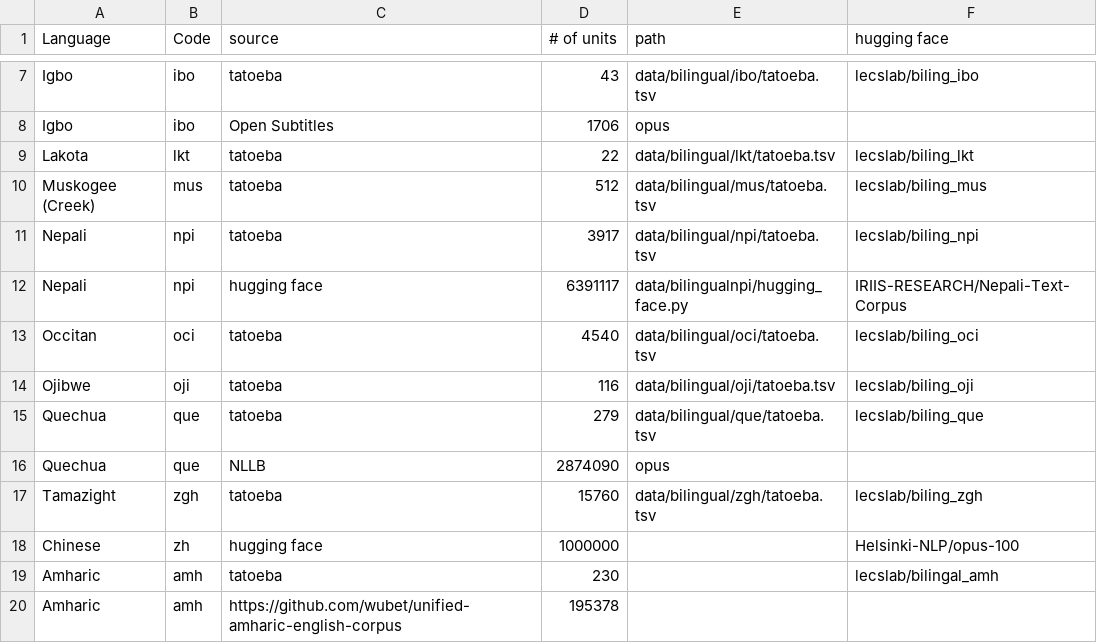
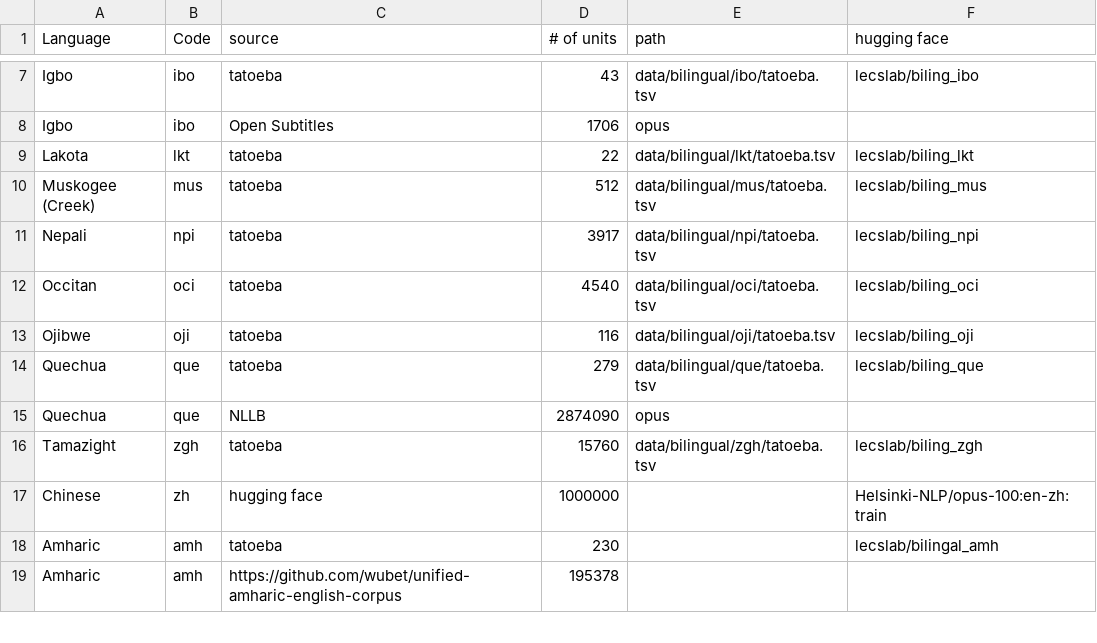
Before and after one commit to look-luc/spec-decoding-capstone, a CSV file: src/data/reference_table_bilingual.csv, drawn as a sheet; only a part is shown, gaps mark what is left out.

```diff
--- a/src/data/reference_table_bilingual.csv
+++ b/src/data/reference_table_bilingual.csv
@@ -11,3 +11,2 @@ Muskogee (Creek),mus,tatoeba,512,data/bilingual/mus/tatoeba.tsv,lecslab/biling_m
 Nepali,npi,tatoeba,3917,data/bilingual/npi/tatoeba.tsv,lecslab/biling_npi
-Nepali,npi,hugging face,6391117,data/bilingualnpi/hugging_face.py,IRIIS-RESEARCH/Nepali-Text-Corpus
 Occitan,oci,tatoeba,4540,data/bilingual/oci/tatoeba.tsv,lecslab/biling_oci
@@ -17,3 +16,3 @@ Quechua,que,NLLB,2874090,opus,
 Tamazight,zgh,tatoeba,15760,data/bilingual/zgh/tatoeba.tsv,lecslab/biling_zgh
-Chinese,zh,hugging face,1000000,,Helsinki-NLP/opus-100
+Chinese,zh,hugging face,1000000,,Helsinki-NLP/opus-100:en-zh:train
 Amharic,amh,tatoeba,230,,lecslab/bilingal_amh
```
Also changed, not shown: src/data/reference_table_monolingual.csv, 7 other files.
